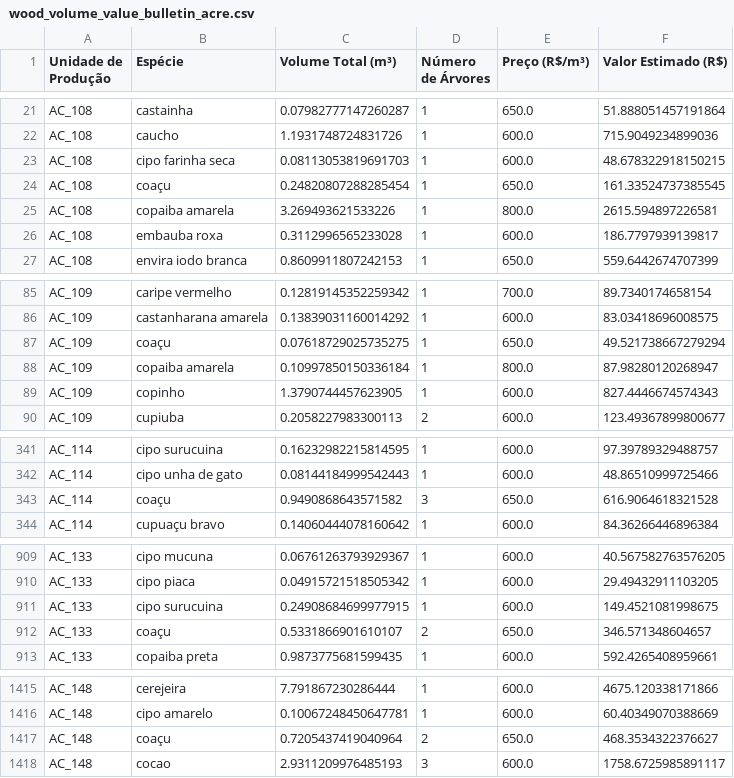
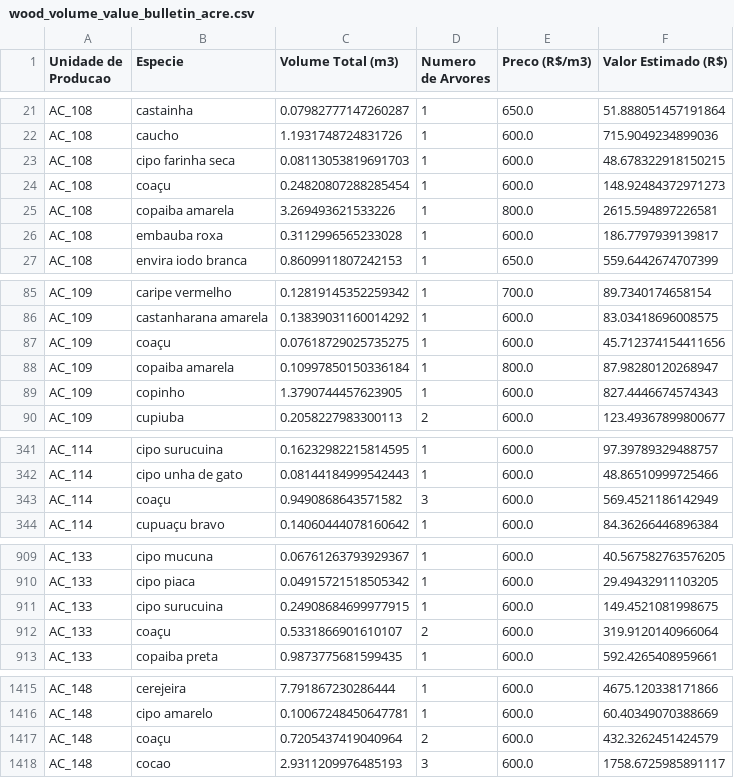
Before and after one commit to arthurmazevedo/PO_202_Projeto_Final, a CSV file: wood_volume_value_bulletin_acre.csv, drawn as a sheet; only a part is shown, gaps mark what is left out; the diff covers the shown part only.

```diff
--- a/wood_volume_value_bulletin_acre.csv
+++ b/wood_volume_value_bulletin_acre.csv
@@ -1 +1 @@
-Unidade de Produção,Espécie,Volume Total (m³),Número de Árvores,Preço (R$/m³),Valor Estimado (R$)
+Unidade de Producao,Especie,Volume Total (m3),Numero de Arvores,Preco (R$/m3),Valor Estimado (R$)
@@ -23,3 +23,3 @@ AC_108,caucho,1.1931748724831726,1,600.0,715.9049234899036
 AC_108,cipo farinha seca,0.08113053819691703,1,600.0,48.678322918150215
-AC_108,coaçu,0.24820807288285454,1,650.0,161.33524737385545
+AC_108,coaçu,0.24820807288285454,1,600.0,148.92484372971273
 AC_108,copaiba amarela,3.269493621533226,1,800.0,2615.594897226581
@@ -86,3 +86,3 @@ AC_109,caripe vermelho,0.12819145352259342,1,700.0,89.7340174658154
 AC_109,castanharana amarela,0.13839031160014292,1,600.0,83.03418696008575
-AC_109,coaçu,0.07618729025735275,1,650.0,49.521738667279294
+AC_109,coaçu,0.07618729025735275,1,600.0,45.712374154411656
 AC_109,copaiba amarela,0.10997850150336184,1,800.0,87.98280120268947
@@ -342,3 +342,3 @@ AC_114,cipo surucuina,0.16232982215814595,1,600.0,97.39789329488757
 AC_114,cipo unha de gato,0.08144184999542443,1,600.0,48.86510999725466
-AC_114,coaçu,0.9490868643571582,3,650.0,616.9064618321528
+AC_114,coaçu,0.9490868643571582,3,600.0,569.4521186142949
 AC_114,cupuaçu bravo,0.14060444078160642,1,600.0,84.36266446896384
@@ -911,3 +911,3 @@ AC_133,cipo piaca,0.04915721518505342,1,600.0,29.49432911103205
 AC_133,cipo surucuina,0.24908684699977915,1,600.0,149.4521081998675
-AC_133,coaçu,0.5331866901610107,2,650.0,346.571348604657
+AC_133,coaçu,0.5331866901610107,2,600.0,319.9120140966064
 AC_133,copaiba preta,0.9873775681599435,1,600.0,592.4265408959661
@@ -1416,3 +1416,3 @@ AC_148,cerejeira,7.791867230286444,1,600.0,4675.120338171866
 AC_148,cipo amarelo,0.10067248450647781,1,600.0,60.40349070388669
-AC_148,coaçu,0.7205437419040964,2,650.0,468.3534322376627
+AC_148,coaçu,0.7205437419040964,2,600.0,432.3262451424579
 AC_148,cocao,2.9311209976485193,3,600.0,1758.6725985891117
```
Also changed, not shown: 54 edited cells elsewhere in this file, 1 other file.
